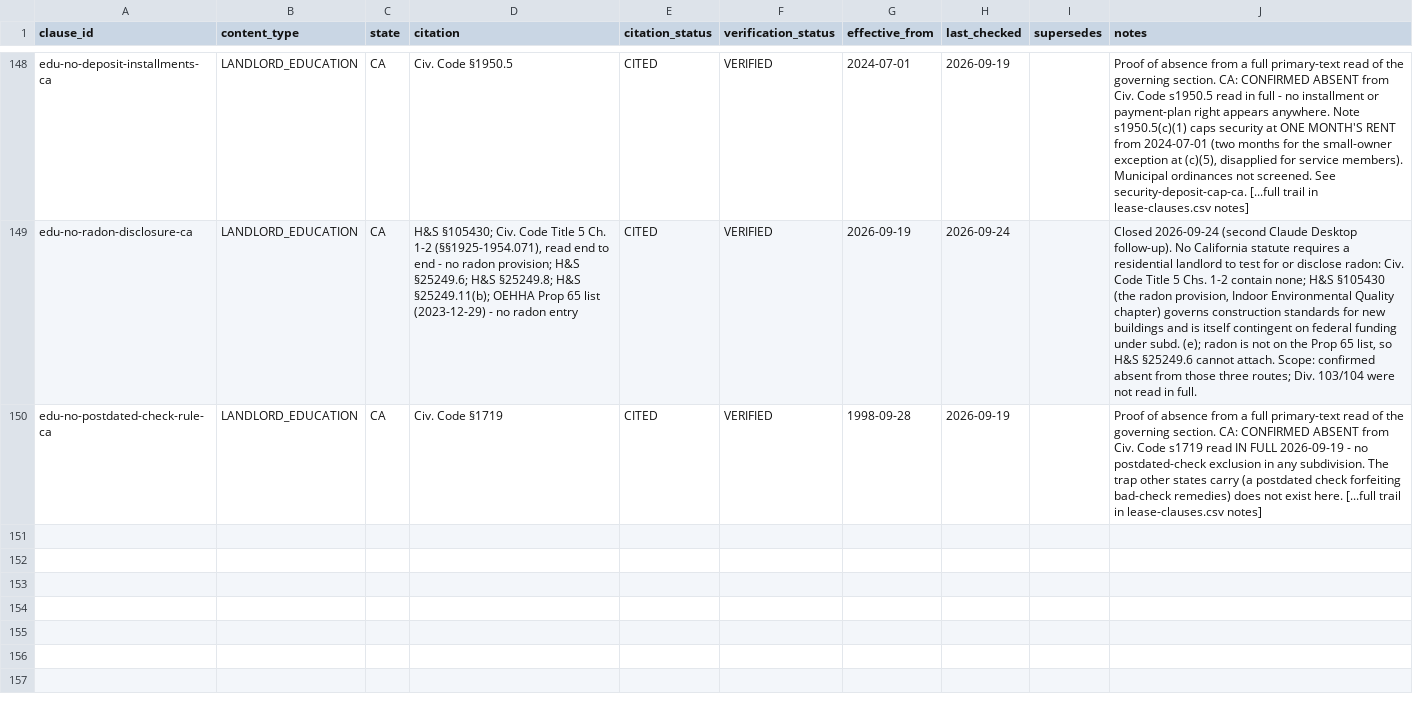
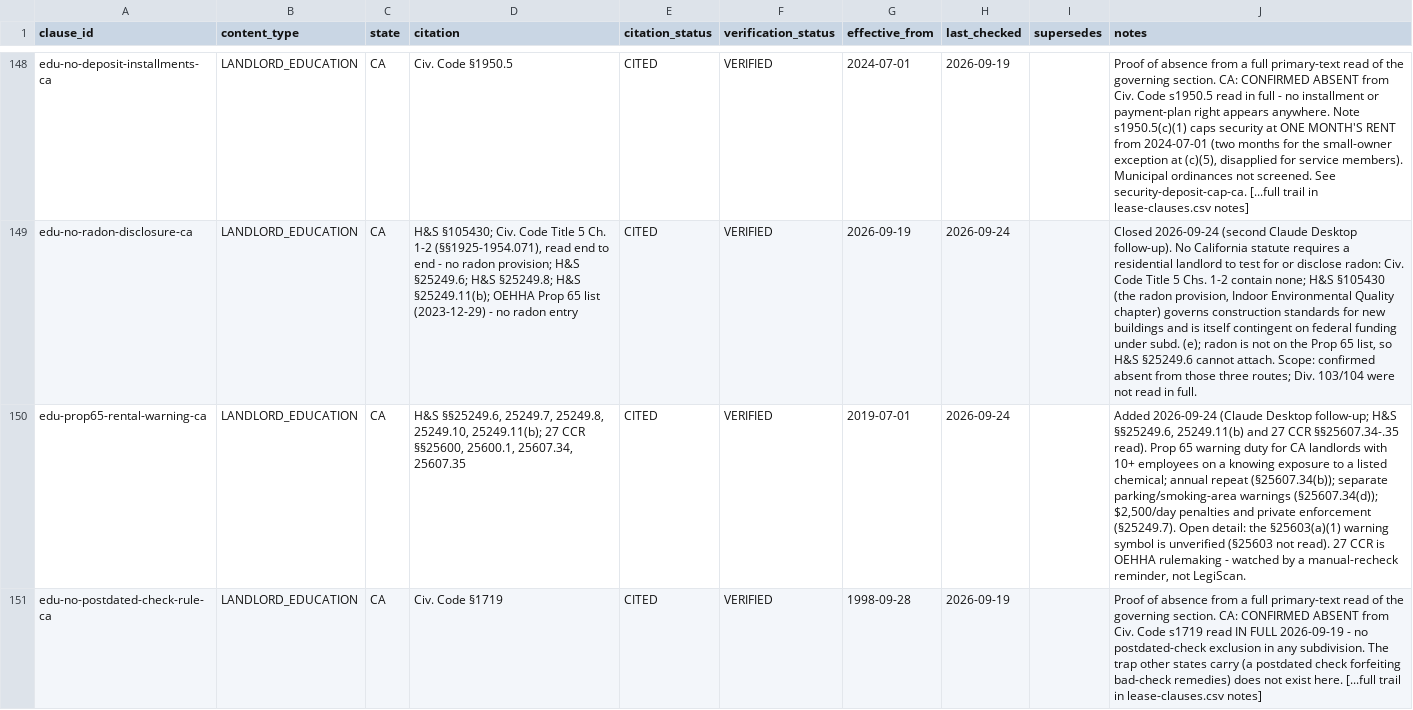
Before and after one commit to tsteinbaugh/property-manager-landlord-app, a CSV file: lease-clause-citations-CA.csv, drawn as a sheet; only a part is shown, gaps mark what is left out; the diff names each change by its address in the sheet, - before the commit and + after, or states it on an @@ line.

```diff
--- a/lease-clause-citations-CA.csv
+++ b/lease-clause-citations-CA.csv
+row 150: edu-prop65-rental-warning-ca | LANDLORD_EDUCATION | CA | H&S §§25249.6, 25249.7, 25249.8, 25249.10, 25249.11(b); 27 CCR §§25600, 25600.1, 25607.34, 25607.35 | CITED | VERIFIED | 2019-07-01 | 2026-09-24 |  | Added 2026-09-24 (Claude Desktop follow-up; H&S §§25249.6, 25249.11(b) and 27 CCR §§25607.34-.35 read). Prop 65 warning duty for CA landlords with 10+ employees on a knowing exposure to a listed chemical; annual repeat (§25607.34(b)); separate parking/smoking-area warnings (§25607.34(d)); $2,500/day penalties and private enforcement (§25249.7). Open detail: the §25603(a)(1) warning symbol is unverified (§25603 not read). 27 CCR is OEHHA rulemaking - watched by a manual-recheck reminder, not LegiScan.
```
Also changed, not shown: 4 other files.
